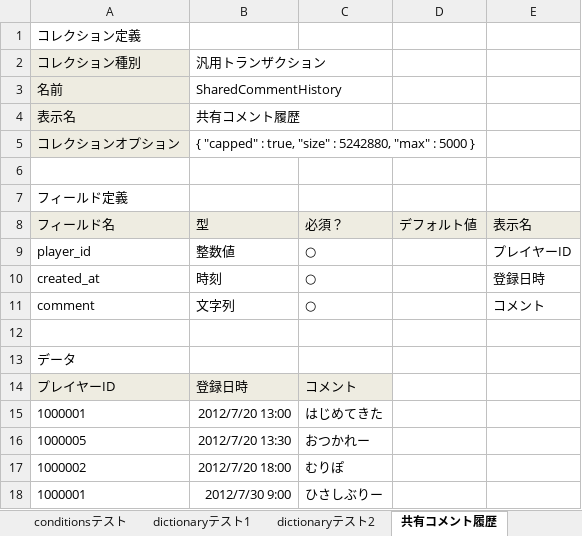
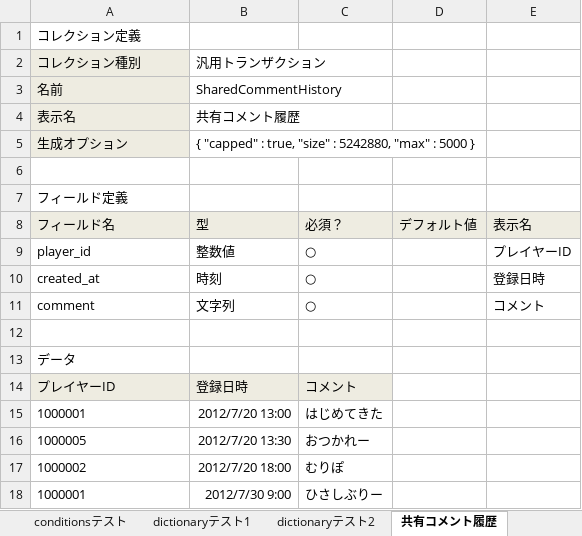
Before and after one commit to groovenauts/fontana_sample, an Excel workbook: app/seeds/libgss_test.xlsx, sheet 共有コメント履歴, drawn as a sheet; values as stored, in another font and other column widths than the file's, no borders; charts and pictures not drawn; the diff names each change by its address in the sheet, - before the commit and + after, or states it on an @@ line.

Commit message:
コレクションオプションを生成オプションに改名しました

```diff
--- a/app/seeds/libgss_test.xlsx (sheet 共有コメント履歴)
+++ b/app/seeds/libgss_test.xlsx (sheet 共有コメント履歴)
-A5: コレクションオプション
+A5: 生成オプション
```
